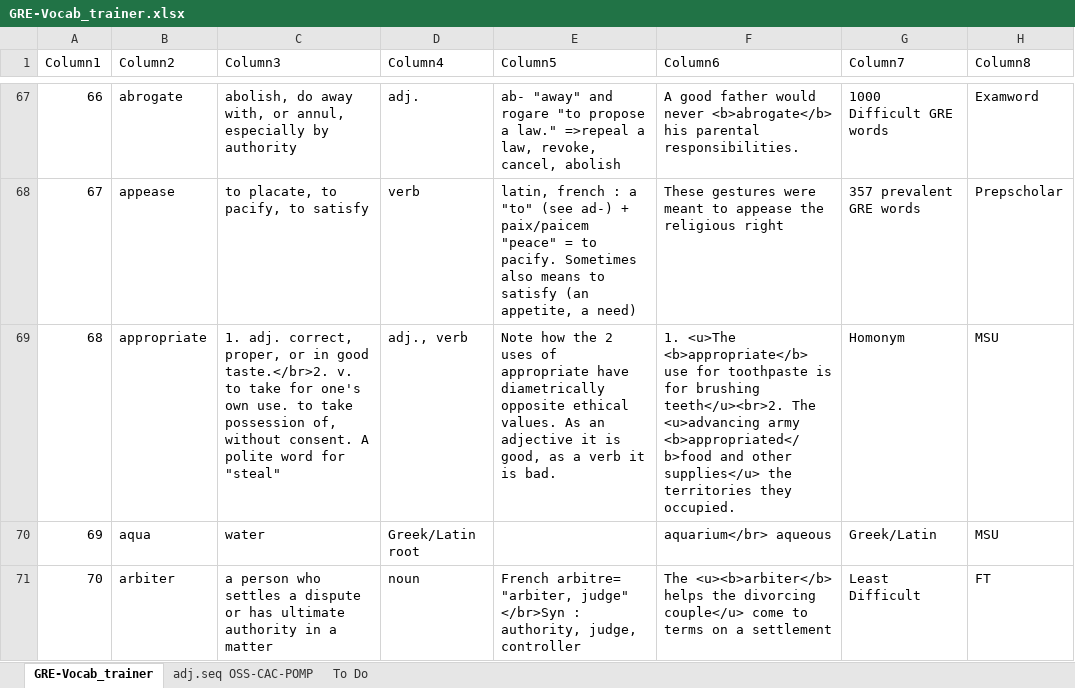
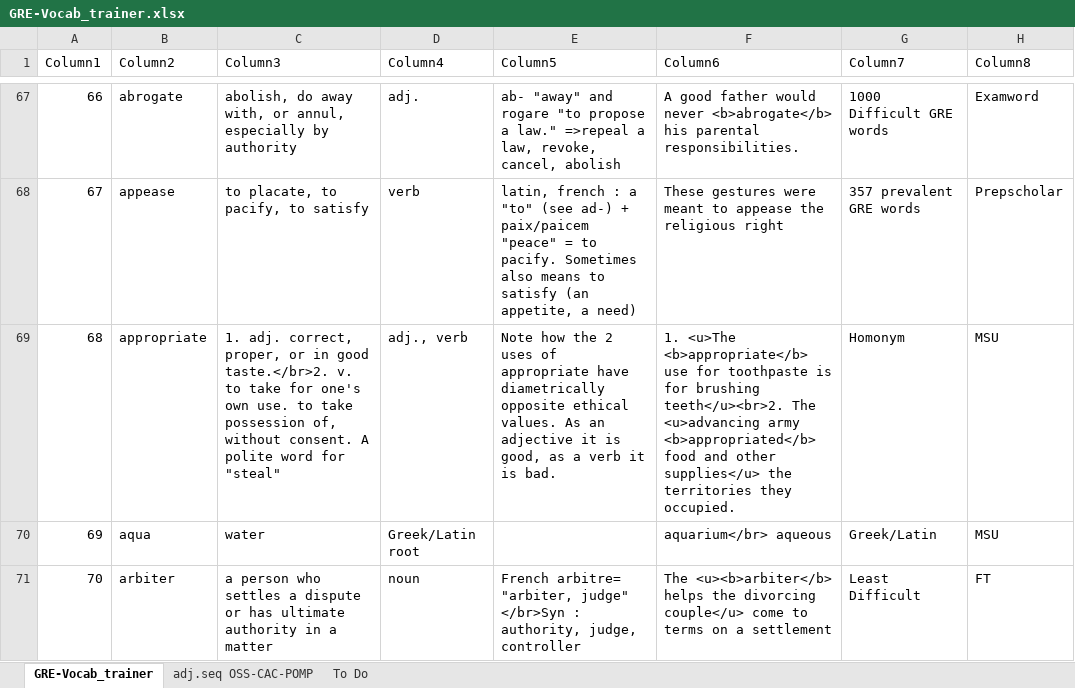
Before and after one commit to AlexBocken/GRE, an Excel workbook: GRE-Vocab_trainer.xlsx, sheet GRE-Vocab_trainer, drawn as a sheet; only a part is shown, gaps mark what is left out; values as stored, in another font and other column widths than the file's, no borders; conditional formats and table styles not drawn; the diff covers the shown part only; the diff names each change by its address in the sheet, - before the commit and + after, or states it on an @@ line.

```diff
--- a/GRE-Vocab_trainer.xlsx (sheet GRE-Vocab_trainer)
+++ b/GRE-Vocab_trainer.xlsx (sheet GRE-Vocab_trainer)
-F69 (Column6): …<u>advancing army <b>appropriated</b>food and other…
+F69 (Column6): …<u>advancing army <b>appropriated</b> food and other…
```
Also changed, not shown: 6 added rows and 53 edited cells elsewhere in this sheet, 4 other files.
